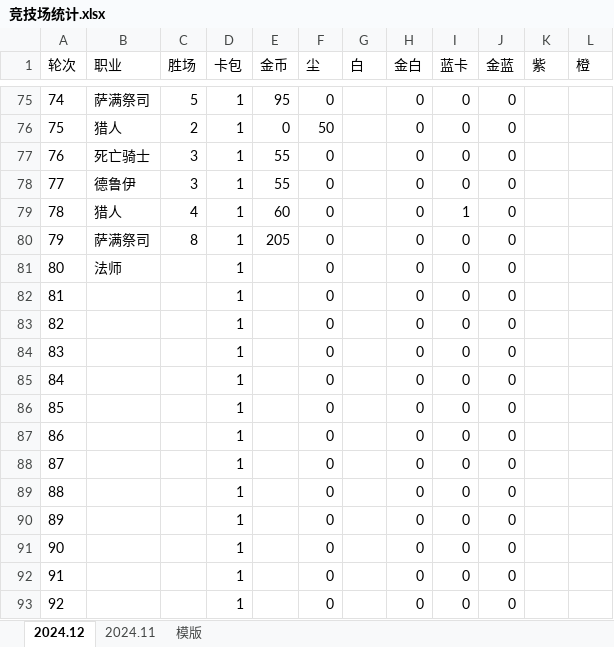
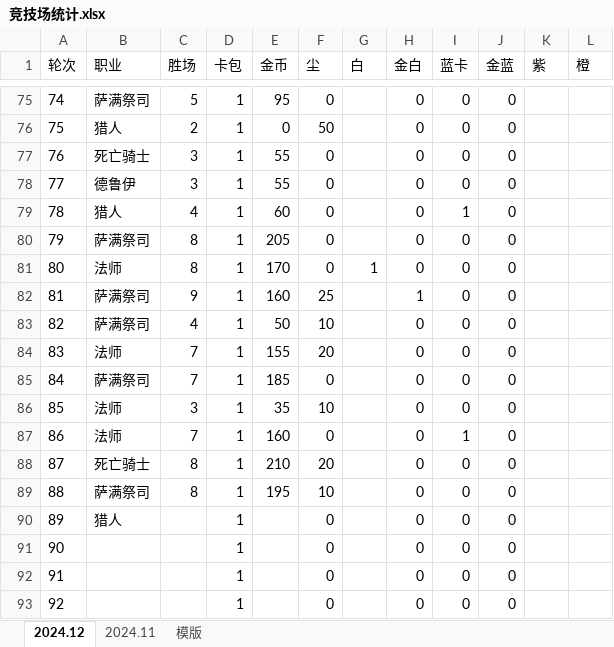
Before and after one commit to 873459621/FFMPEG, an Excel workbook: 竞技场统计.xlsx, sheet 2024.12, drawn as a sheet; only a part is shown, gaps mark what is left out; values as stored, in another font and other column widths than the file's, no borders; the diff names each change by its address in the sheet, - before the commit and + after, or states it on an @@ line.

Commit message:
Update 竞技场统计.xlsx

```diff
--- a/竞技场统计.xlsx (sheet 2024.12)
+++ b/竞技场统计.xlsx (sheet 2024.12)
-C81 (胜场): (empty)
+C81 (胜场): 8
-E81 (金币): (empty)
+E81 (金币): 170
-G81 (白): (empty)
+G81 (白): 1
-B82:B83 (职业): (empty)
+B82:B83 (职业): 萨满祭司
-C82 (胜场): (empty)
+C82 (胜场): 9
-E82 (金币): (empty)
+E82 (金币): 160
-F82 (尘): 0
+F82 (尘): 25
-H82 (金白): 0
+H82 (金白): 1
-C83 (胜场): (empty)
+C83 (胜场): 4
-E83 (金币): (empty)
+E83 (金币): 50
-F83 (尘): 0
+F83 (尘): 10
-B84 (职业): (empty)
+B84 (职业): 法师
-C84:C85 (胜场): (empty)
+C84:C85 (胜场): 7
-E84 (金币): (empty)
+E84 (金币): 155
-F84 (尘): 0
+F84 (尘): 20
-B85 (职业): (empty)
+B85 (职业): 萨满祭司
-E85 (金币): (empty)
+E85 (金币): 185
-B86:B87 (职业): (empty)
+B86:B87 (职业): 法师
-C86 (胜场): (empty)
+C86 (胜场): 3
-E86 (金币): (empty)
+E86 (金币): 35
-F86 (尘): 0
+F86 (尘): 10
-C87 (胜场): (empty)
+C87 (胜场): 7
-E87 (金币): (empty)
+E87 (金币): 160
-I87 (蓝卡): 0
+I87 (蓝卡): 1
-B88 (职业): (empty)
+B88 (职业): 死亡骑士
-C88:C89 (胜场): (empty)
+C88:C89 (胜场): 8
-E88 (金币): (empty)
+E88 (金币): 210
-F88 (尘): 0
+F88 (尘): 20
-B89 (职业): (empty)
+B89 (职业): 萨满祭司
-E89 (金币): (empty)
+E89 (金币): 195
-F89 (尘): 0
+F89 (尘): 10
-B90 (职业): (empty)
+B90 (职业): 猎人
```
